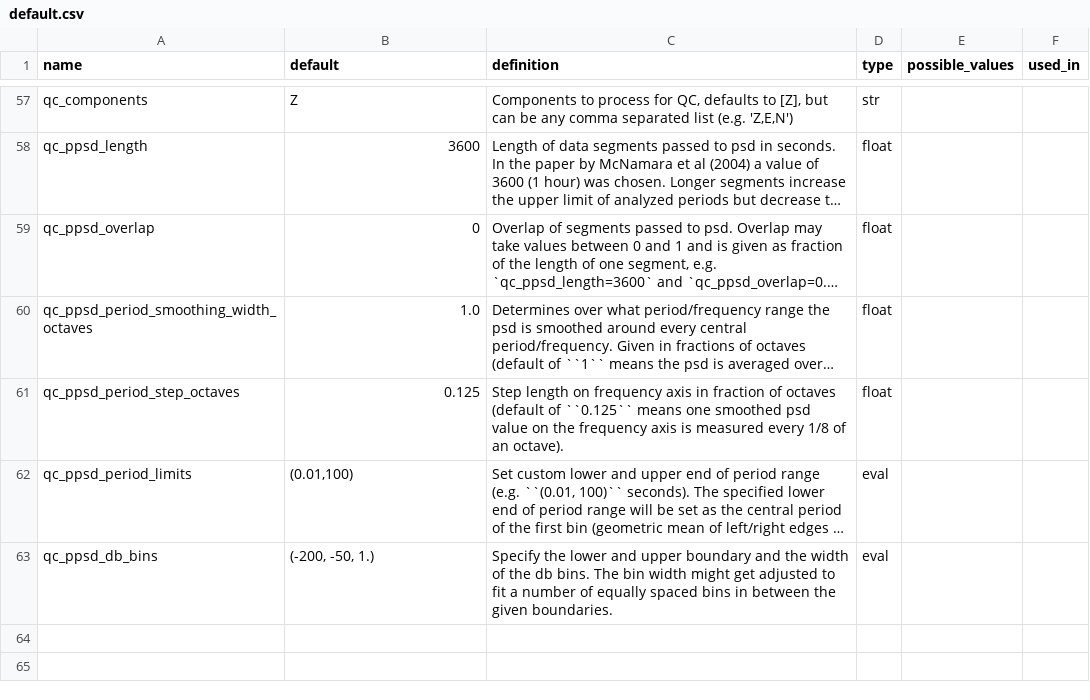
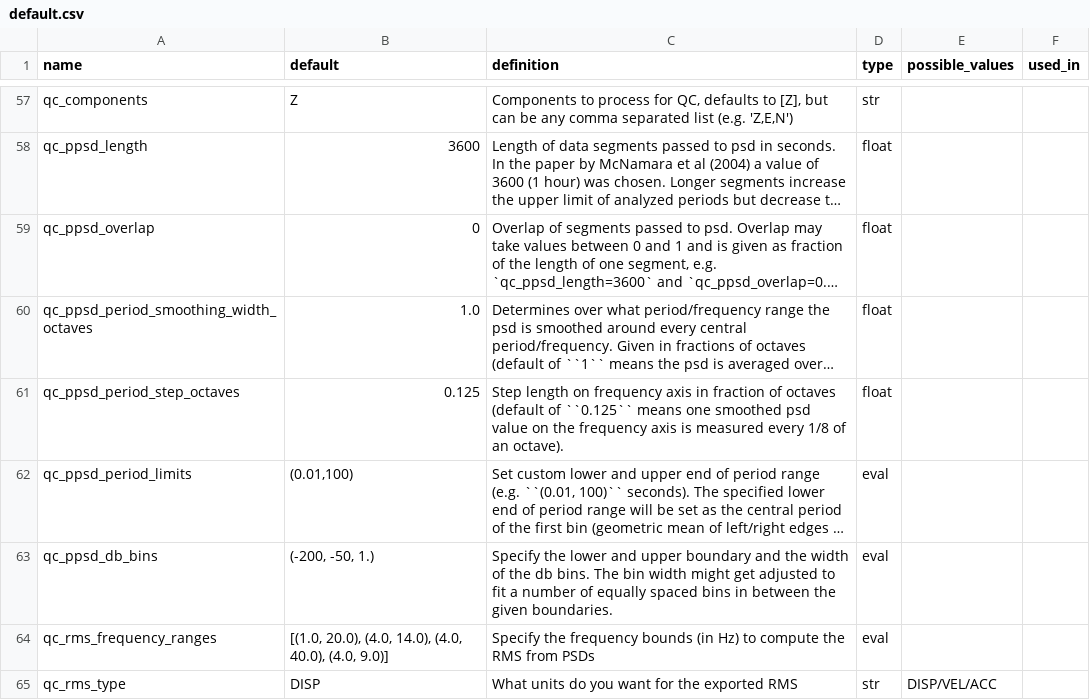
Before and after one commit to ROBelgium/MSNoise, a CSV file: msnoise/default.csv, drawn as a sheet; only a part is shown, gaps mark what is left out; long unchanged cells end in …; the diff names each change by its address in the sheet, - before the commit and + after, or states it on an @@ line.

```diff
--- a/msnoise/default.csv
+++ b/msnoise/default.csv
+row 64: qc_rms_frequency_ranges | [(1.0, 20.0), (4.0, 14.0), (4.0, 40.0), (4.0, 9.0)] | Specify the frequency bounds (in Hz) to compute the RMS from PSDs | eval
+row 65: qc_rms_type | DISP | What units do you want for the exported RMS | str | DISP/VEL/ACC
```
Also changed, not shown: 2 other files.
